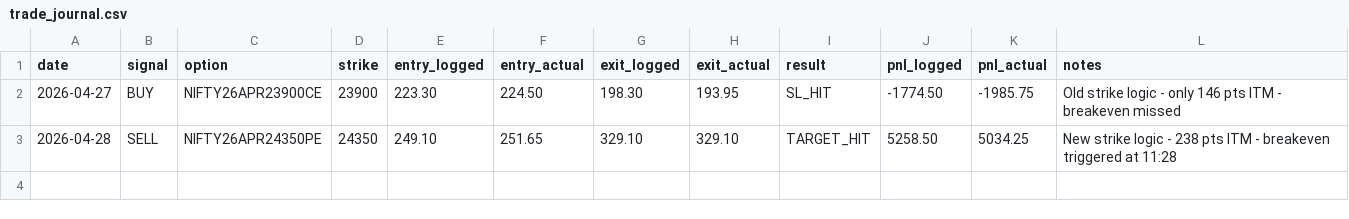
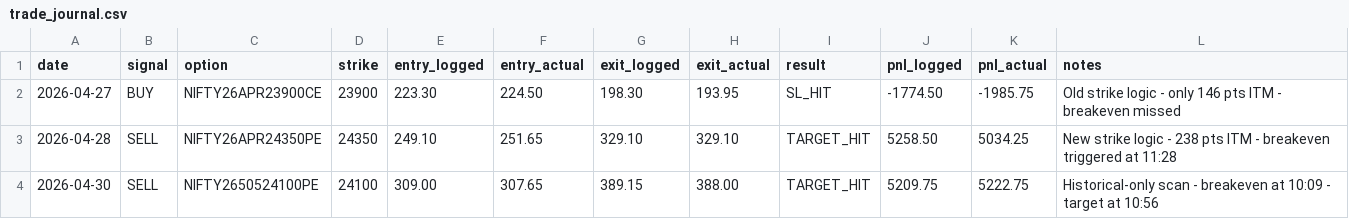
Before and after one commit to umeshkedimi/ema_vwap, a CSV file: trade_journal.csv, drawn as a sheet.

Commit message:
Add Apr 30 trade: +₹5,222.75 (target hit)

```diff
--- a/trade_journal.csv
+++ b/trade_journal.csv
@@ -3 +3,2 @@ date,signal,option,strike,entry_logged,entry_actual,exit_logged,exit_actual,resu
 2026-04-28,SELL,NIFTY26APR24350PE,24350,249.10,251.65,329.10,329.10,TARGET_HIT,5258.50,5034.25,New strike logic - 238 pts ITM - breakeven triggered at 11:28
+2026-04-30,SELL,NIFTY2650524100PE,24100,309.00,307.65,389.15,388.00,TARGET_HIT,5209.75,5222.75,Historical-only scan - breakeven at 10:09 - target at 10:56
```
